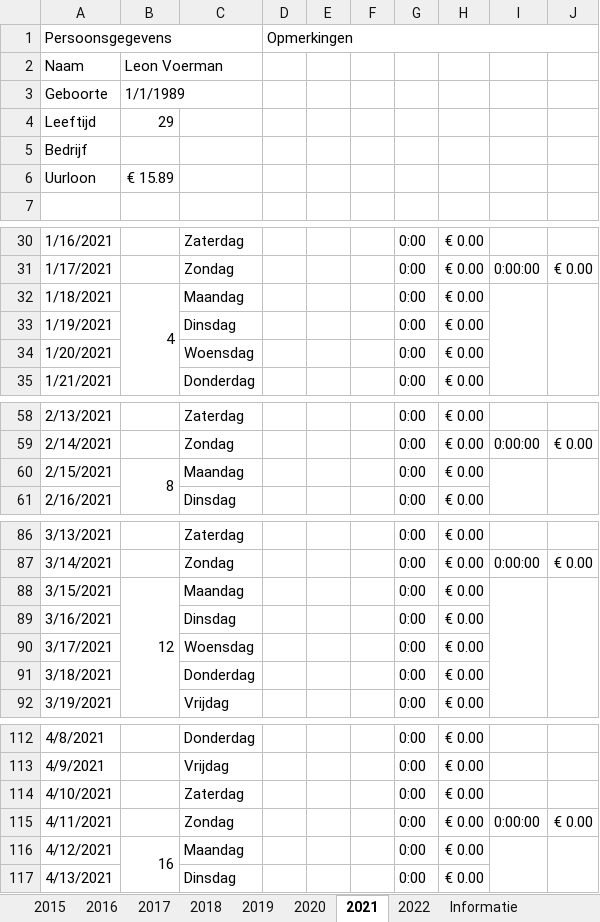
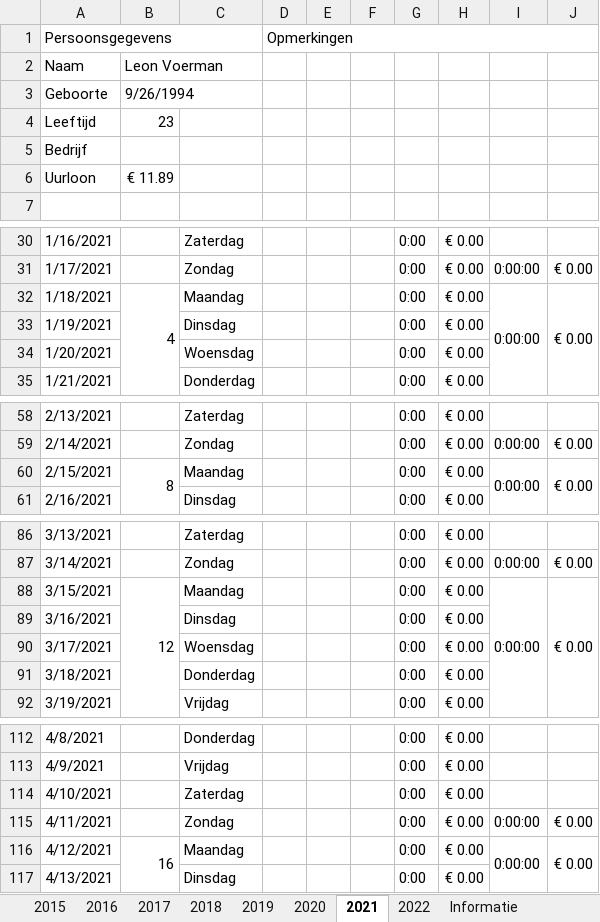
Before and after one commit to 5l1v3r1/werkuren_registratie, an Excel workbook: Werk uren registratie.xlsx, sheet 2021, drawn as a sheet; only a part is shown, gaps mark what is left out; values as stored, in another font and other column widths than the file's, no cell formats; the diff covers the shown part only; the diff names each change by its address in the sheet, - before the commit and + after, or states it on an @@ line.

```diff
--- a/Werk uren registratie.xlsx (sheet 2021)
+++ b/Werk uren registratie.xlsx (sheet 2021)
-B3: 1/1/1989
+B3: 9/26/1994
-B4: 29
+B4: 23
-B6: € 15.89
+B6: € 11.89
-I32: (empty)
+I32: 0:00:00
-J32: (empty)
+J32: € 0.00
-I60: (empty)
+I60: 0:00:00
-J60: (empty)
+J60: € 0.00
-I88: (empty)
+I88: 0:00:00
-J88: (empty)
+J88: € 0.00
-I116: (empty)
+I116: 0:00:00
-J116: (empty)
+J116: € 0.00
```
Also changed, not shown: 18 edited cells elsewhere in this sheet, sheet 2022, sheet 2019, sheet 2020, sheet 2018, sheet 2015, sheet 2017, 1 more sheet, cell formats.
